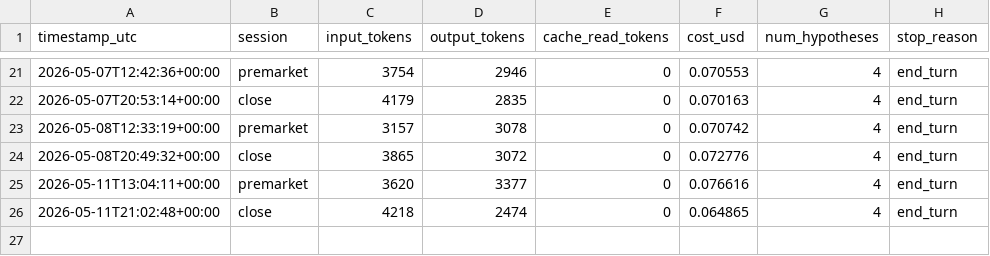
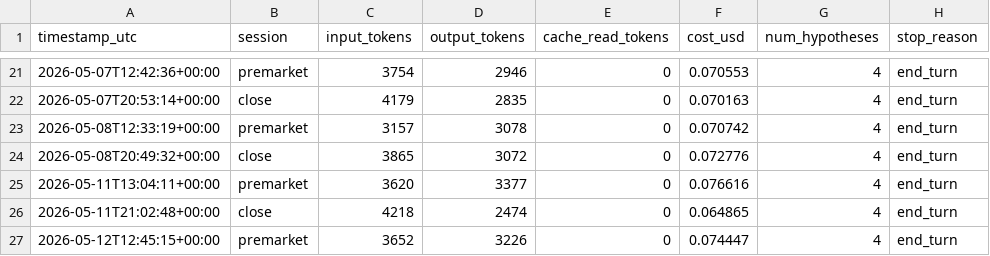
Before and after one commit to tclum/bus-finance, a CSV file: evaluations/_metrics.csv, drawn as a sheet; only a part is shown, gaps mark what is left out.

```diff
--- a/evaluations/_metrics.csv
+++ b/evaluations/_metrics.csv
@@ -26 +26,2 @@ timestamp_utc,session,input_tokens,output_tokens,cache_read_tokens,cost_usd,num_
 2026-05-11T21:02:48+00:00,close,4218,2474,0,0.064865,4,end_turn
+2026-05-12T12:45:15+00:00,premarket,3652,3226,0,0.074447,4,end_turn
```
Also changed, not shown: 5 other files.
